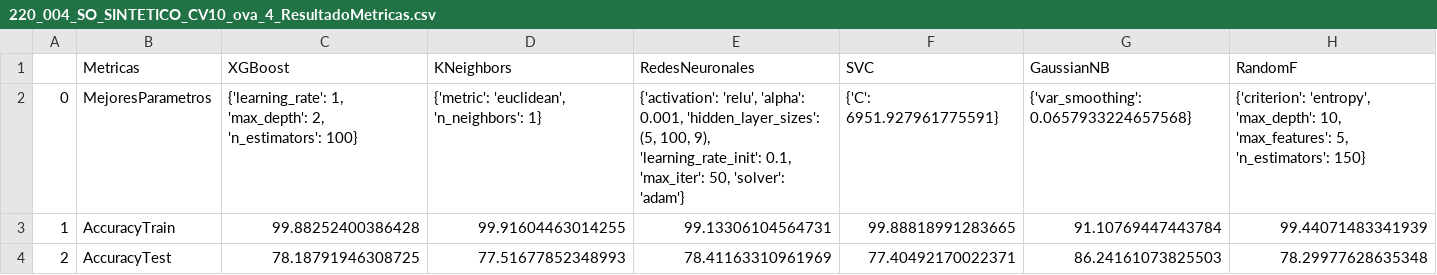
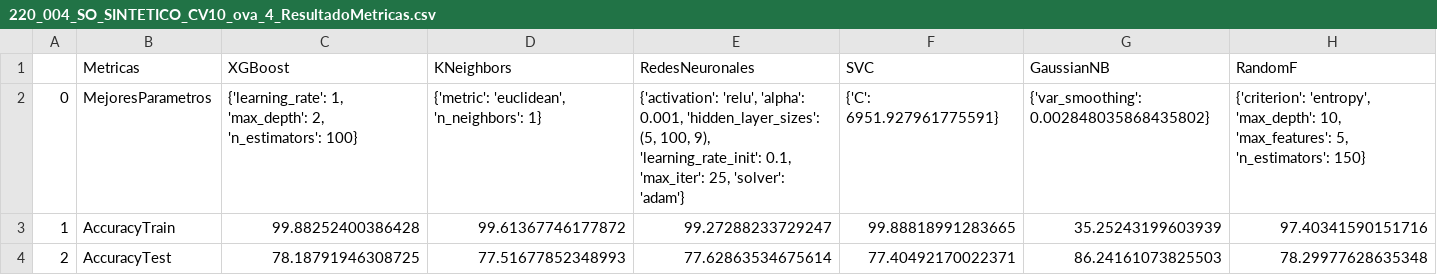
Before and after one commit to lucruzh/ds_avd, a CSV file: data/TEXTIL/DATASET_SO_SINTETICO/220_004_SO_SINTETICO_CV10_ova_4_ResultadoMetricas.csv, drawn as a sheet.

```diff
--- a/data/TEXTIL/DATASET_SO_SINTETICO/220_004_SO_SINTETICO_CV10_ova_4_ResultadoMetricas.csv
+++ b/data/TEXTIL/DATASET_SO_SINTETICO/220_004_SO_SINTETICO_CV10_ova_4_ResultadoMetricas.csv
@@ -1,4 +1,4 @@
 ,Metricas,XGBoost,KNeighbors,RedesNeuronales,SVC,GaussianNB,RandomF
-0,MejoresParametros,"{'learning_rate': 1, 'max_depth': 2, 'n_estimators': 100}","{'metric': 'euclidean', 'n_neighbors': 1}","{'activation': 'relu', 'alpha': 0.001, 'hidden_layer_sizes': (5, 100, 9), 'learning_rate_init': 0.1, 'max_iter': 50, 'solver': 'adam'}",{'C': 6951.927961775591},{'var_smoothing': 0.0657933224657568},"{'criterion': 'entropy', 'max_depth': 10, 'max_features': 5, 'n_estimators': 150}"
-1,AccuracyTrain,99.88252400386428,99.91604463014255,99.13306104564731,99.88818991283665,91.10769447443784,99.44071483341939
-2,AccuracyTest,78.18791946308725,77.51677852348993,78.41163310961969,77.40492170022371,86.24161073825503,78.29977628635348
+0,MejoresParametros,"{'learning_rate': 1, 'max_depth': 2, 'n_estimators': 100}","{'metric': 'euclidean', 'n_neighbors': 1}","{'activation': 'relu', 'alpha': 0.001, 'hidden_layer_sizes': (5, 100, 9), 'learning_rate_init': 0.1, 'max_iter': 25, 'solver': 'adam'}",{'C': 6951.927961775591},{'var_smoothing': 0.002848035868435802},"{'criterion': 'entropy', 'max_depth': 10, 'max_features': 5, 'n_estimators': 150}"
+1,AccuracyTrain,99.88252400386428,99.61367746177872,99.27288233729247,99.88818991283665,35.25243199603939,97.40341590151716
+2,AccuracyTest,78.18791946308725,77.51677852348993,77.62863534675614,77.40492170022371,86.24161073825503,78.29977628635348
```
Also changed, not shown: data/TEXTIL/DATASET_SO_SINTETICO/220_002_SO_SINTETICO_CV10_ova_2_ResultadoMetricas.csv, data/TEXTIL/DATASET_SO_SINTETICO/220_006_SO_SINTETICO_CV10_ova_6_ResultadoMetricas.csv, 15 other files.
